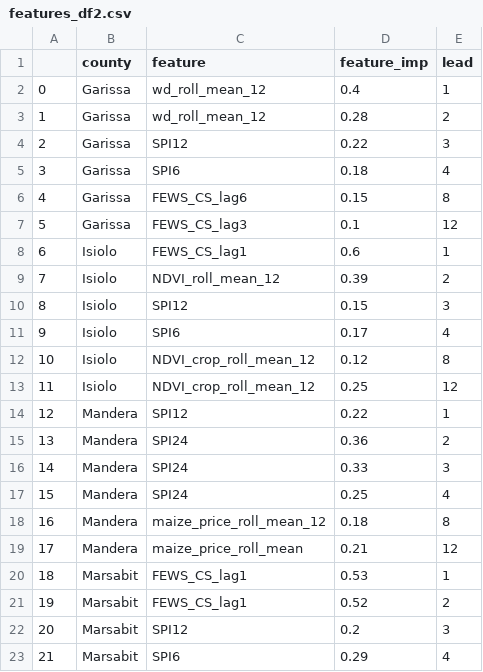
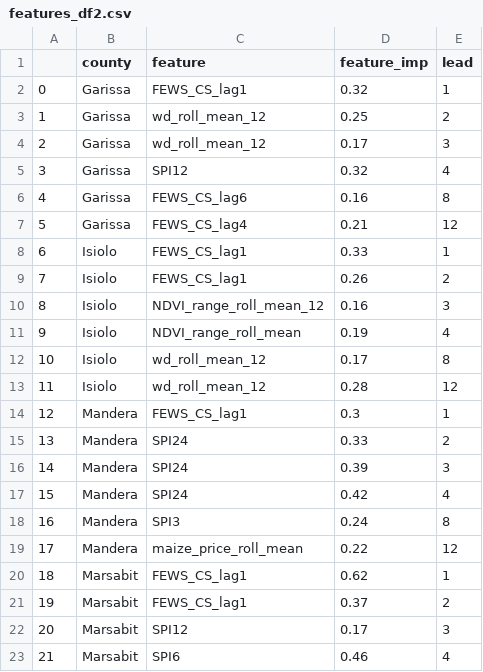
Before and after one commit to TimBusker/ML_drought_impacts, a CSV file: ML_results/features_df2.csv, drawn as a sheet; only a part is shown; the diff covers the shown part only.

```diff
--- a/ML_results/features_df2.csv
+++ b/ML_results/features_df2.csv
@@ -1,23 +1,23 @@
 ,county,feature,feature_imp,lead
-0,Garissa,wd_roll_mean_12,0.4,1
-1,Garissa,wd_roll_mean_12,0.28,2
-2,Garissa,SPI12,0.22,3
-3,Garissa,SPI6,0.18,4
-4,Garissa,FEWS_CS_lag6,0.15,8
-5,Garissa,FEWS_CS_lag3,0.1,12
-6,Isiolo,FEWS_CS_lag1,0.6,1
-7,Isiolo,NDVI_roll_mean_12,0.39,2
-8,Isiolo,SPI12,0.15,3
-9,Isiolo,SPI6,0.17,4
-10,Isiolo,NDVI_crop_roll_mean_12,0.12,8
-11,Isiolo,NDVI_crop_roll_mean_12,0.25,12
-12,Mandera,SPI12,0.22,1
-13,Mandera,SPI24,0.36,2
-14,Mandera,SPI24,0.33,3
-15,Mandera,SPI24,0.25,4
-16,Mandera,maize_price_roll_mean_12,0.18,8
-17,Mandera,maize_price_roll_mean,0.21,12
-18,Marsabit,FEWS_CS_lag1,0.53,1
-19,Marsabit,FEWS_CS_lag1,0.52,2
-20,Marsabit,SPI12,0.2,3
-21,Marsabit,SPI6,0.29,4
+0,Garissa,FEWS_CS_lag1,0.32,1
+1,Garissa,wd_roll_mean_12,0.25,2
+2,Garissa,wd_roll_mean_12,0.17,3
+3,Garissa,SPI12,0.32,4
+4,Garissa,FEWS_CS_lag6,0.16,8
+5,Garissa,FEWS_CS_lag4,0.21,12
+6,Isiolo,FEWS_CS_lag1,0.33,1
+7,Isiolo,FEWS_CS_lag1,0.26,2
+8,Isiolo,NDVI_range_roll_mean_12,0.16,3
+9,Isiolo,NDVI_range_roll_mean,0.19,4
+10,Isiolo,wd_roll_mean_12,0.17,8
+11,Isiolo,wd_roll_mean_12,0.28,12
+12,Mandera,FEWS_CS_lag1,0.3,1
+13,Mandera,SPI24,0.33,2
+14,Mandera,SPI24,0.39,3
+15,Mandera,SPI24,0.42,4
+16,Mandera,SPI3,0.24,8
+17,Mandera,maize_price_roll_mean,0.22,12
+18,Marsabit,FEWS_CS_lag1,0.62,1
+19,Marsabit,FEWS_CS_lag1,0.37,2
+20,Marsabit,SPI12,0.17,3
+21,Marsabit,SPI6,0.46,4
```
Also changed, not shown: 15 edited cells elsewhere in this file, ML_results/stats_df2.csv, 2 other files.
